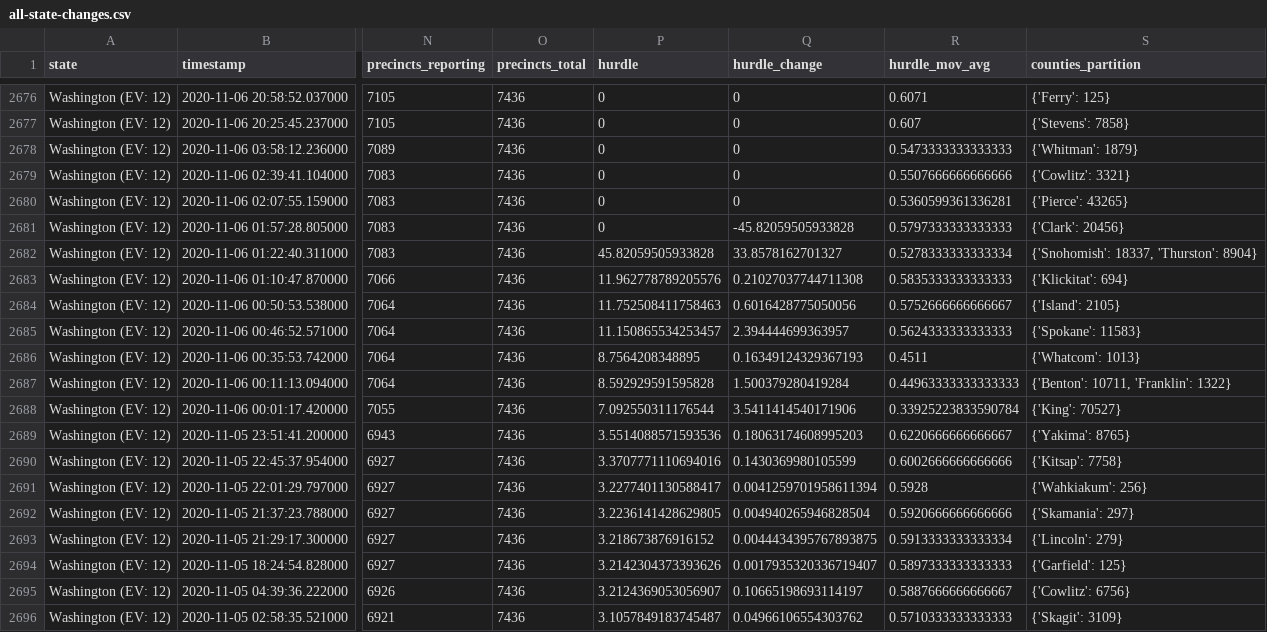
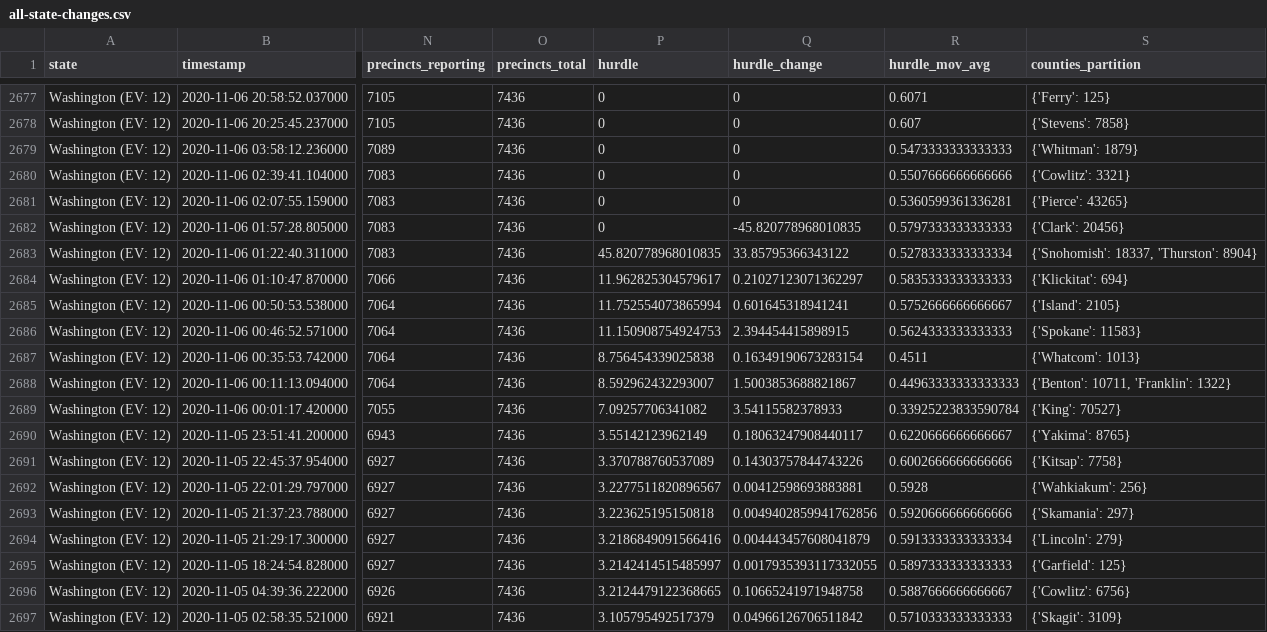
Before and after one commit to alex/nyt-2020-election-scraper, a CSV file: all-state-changes.csv, drawn as a sheet; only a part is shown, gaps mark what is left out; addresses are those after the commit; the diff covers the shown part only; the diff names each change by its address in the sheet, - before the commit and + after, or states it on an @@ line.

```diff
--- a/all-state-changes.csv
+++ b/all-state-changes.csv
-Q2682 (hurdle_change): -45.82059505933828
+Q2682 (hurdle_change): -45.820778968010835
-P2683 (hurdle): 45.82059505933828
+P2683 (hurdle): 45.820778968010835
-Q2683 (hurdle_change): 33.8578162701327
+Q2683 (hurdle_change): 33.85795366343122
-P2684 (hurdle): 11.962778789205576
+P2684 (hurdle): 11.962825304579617
-Q2684 (hurdle_change): 0.21027037744711308
+Q2684 (hurdle_change): 0.21027123071362297
-P2685 (hurdle): 11.752508411758463
+P2685 (hurdle): 11.752554073865994
-Q2685 (hurdle_change): 0.6016428775050056
+Q2685 (hurdle_change): 0.601645318941241
-P2686 (hurdle): 11.150865534253457
+P2686 (hurdle): 11.150908754924753
-Q2686 (hurdle_change): 2.394444699363957
+Q2686 (hurdle_change): 2.394454415898915
-P2687 (hurdle): 8.7564208348895
+P2687 (hurdle): 8.756454339025838
-Q2687 (hurdle_change): 0.16349124329367193
+Q2687 (hurdle_change): 0.16349190673283154
-P2688 (hurdle): 8.592929591595828
+P2688 (hurdle): 8.592962432293007
-Q2688 (hurdle_change): 1.500379280419284
+Q2688 (hurdle_change): 1.5003853688821867
-P2689 (hurdle): 7.092550311176544
+P2689 (hurdle): 7.09257706341082
-Q2689 (hurdle_change): 3.5411414540171906
+Q2689 (hurdle_change): 3.54115582378933
-P2690 (hurdle): 3.5514088571593536
+P2690 (hurdle): 3.55142123962149
-Q2690 (hurdle_change): 0.18063174608995203
+Q2690 (hurdle_change): 0.18063247908440117
-P2691 (hurdle): 3.3707771110694016
+P2691 (hurdle): 3.370788760537089
-Q2691 (hurdle_change): 0.1430369980105599
+Q2691 (hurdle_change): 0.14303757844743226
-P2692 (hurdle): 3.2277401130588417
+P2692 (hurdle): 3.2277511820896567
-Q2692 (hurdle_change): 0.0041259701958611394
+Q2692 (hurdle_change): 0.00412598693883881
-P2693 (hurdle): 3.2236141428629805
+P2693 (hurdle): 3.223625195150818
-Q2693 (hurdle_change): 0.004940265946828504
+Q2693 (hurdle_change): 0.0049402859941762856
-P2694 (hurdle): 3.218673876916152
+P2694 (hurdle): 3.2186849091566416
-Q2694 (hurdle_change): 0.0044434395767893875
+Q2694 (hurdle_change): 0.004443457608041879
-P2695 (hurdle): 3.2142304373393626
+P2695 (hurdle): 3.2142414515485997
-Q2695 (hurdle_change): 0.0017935320336719407
+Q2695 (hurdle_change): 0.0017935393117332055
-P2696 (hurdle): 3.2124369053056907
+P2696 (hurdle): 3.2124479122368665
-Q2696 (hurdle_change): 0.10665198693114197
+Q2696 (hurdle_change): 0.10665241971948758
-P2697 (hurdle): 3.1057849183745487
+P2697 (hurdle): 3.105795492517379
-Q2697 (hurdle_change): 0.04966106554303762
+Q2697 (hurdle_change): 0.04966126706511842
```
Also changed, not shown: 1 added row and 34 edited cells elsewhere in this file, 6 other files.
